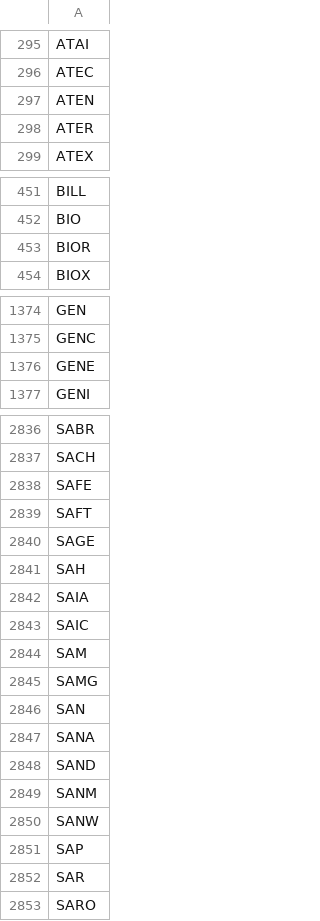
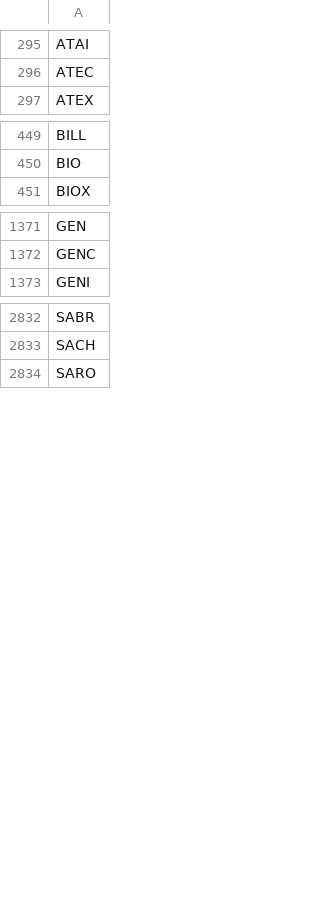
Before and after one commit to melder/symbols_options_csvs, a CSV file: monthlies.csv, drawn as a sheet; only a part is shown, gaps mark what is left out.

```diff
--- a/monthlies.csv
+++ b/monthlies.csv
@@ -296,4 +296,2 @@ ATAI
 ATEC
-ATEN
-ATER
 ATEX
@@ -452,3 +450,2 @@ BILL
 BIO
-BIOR
 BIOX
@@ -1375,3 +1372,2 @@ GEN
 GENC
-GENE
 GENI
@@ -2837,17 +2833,2 @@ SABR
 SACH
-SAFE
-SAFT
-SAGE
-SAH
-SAIA
-SAIC
-SAM
-SAMG
-SAN
-SANA
-SAND
-SANM
-SANW
-SAP
-SAR
 SARO
```
Also changed, not shown: options.csv, symbols.csv.
